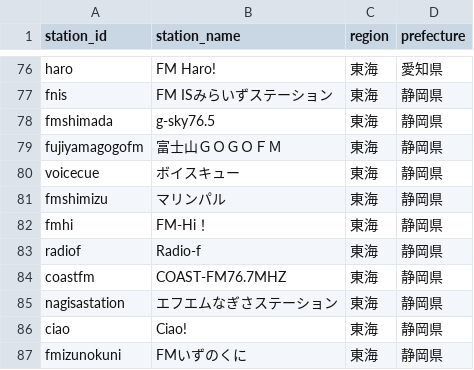
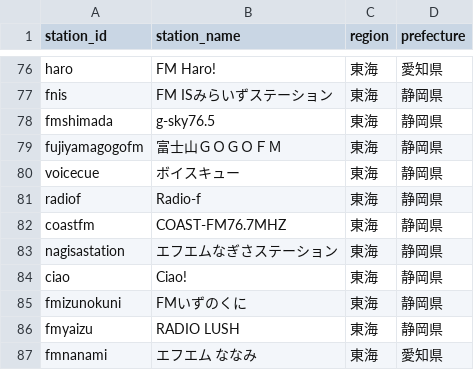
Before and after one commit to goura32/fm-recorder, a CSV file: data/stations.csv, drawn as a sheet; only a part is shown, gaps mark what is left out; the shorter side is filled out with more unchanged rows; the diff names each change by its address in the sheet, - before the commit and + after, or states it on an @@ line.

Commit message:
Add station comparison test results and update data
- Add station_comparison.md: detailed cross-station behavioral analysis
- No functional differences found across 8 functional stations
- CDN node assignment is dynamic (os13xx/ts13xx pools)
- Quality high/low differences negligible (<2%)
- 2 stations confirmed closed (fmshimizu, fmhi), 2 remain unavailable
- Fix stations.csv and stations.json station counts

```diff
--- a/data/stations.csv
+++ b/data/stations.csv
-row 81: fmshimizu | マリンパル | 東海 | 静岡県
-row 82: fmhi | FM-Hi！ | 東海 | 静岡県
```
Also changed, not shown: 3 other files.
